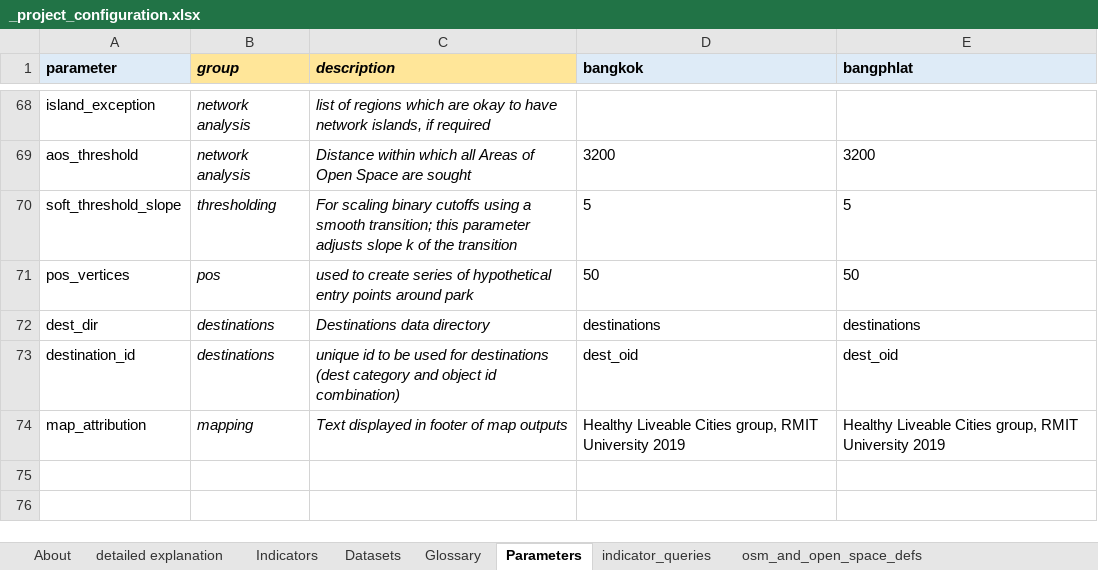
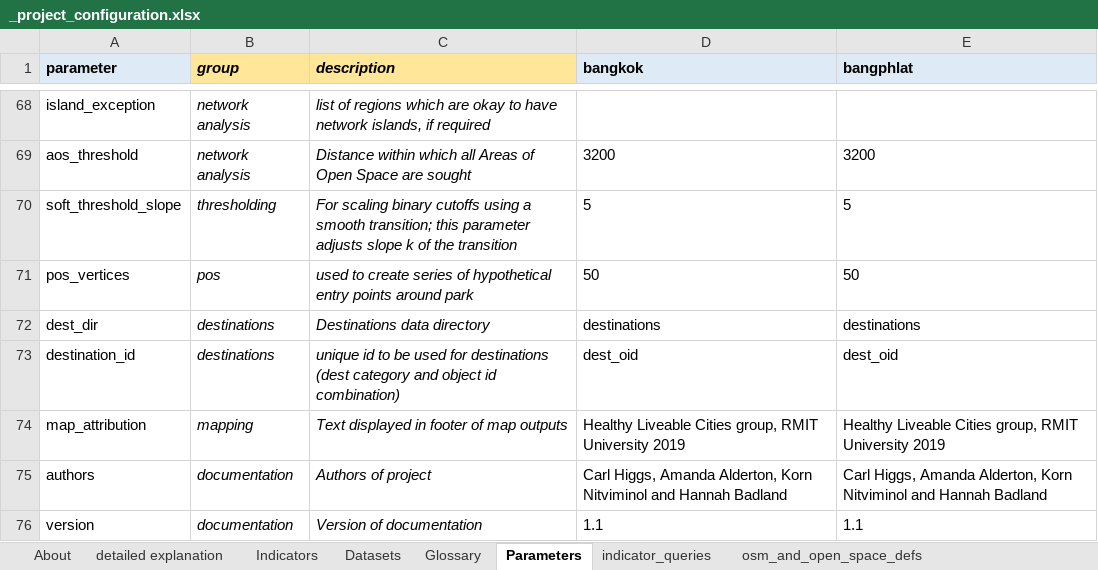
Before and after one commit to carlhiggs/spatial-urban-indicators, an Excel workbook: process/_project_configuration.xlsx, sheet Parameters, drawn as a sheet; only a part is shown, gaps mark what is left out; values as stored, in another font and other column widths than the file's, no borders; the diff names each change by its address in the sheet, - before the commit and + after, or states it on an @@ line.

Commit message:
parameterised set up of conf.py in documentation based on project

```diff
--- a/process/_project_configuration.xlsx (sheet Parameters)
+++ b/process/_project_configuration.xlsx (sheet Parameters)
+row 75: authors | documentation | Authors of project | Carl Higgs, Amanda Alderton, Korn Nitviminol and Hannah Badland | Carl Higgs, Amanda Alderton, Korn Nitviminol and Hannah Badland
+row 76: version | documentation | Version of documentation | 1.1 | 1.1
```
Also changed, not shown: 5 other files.
